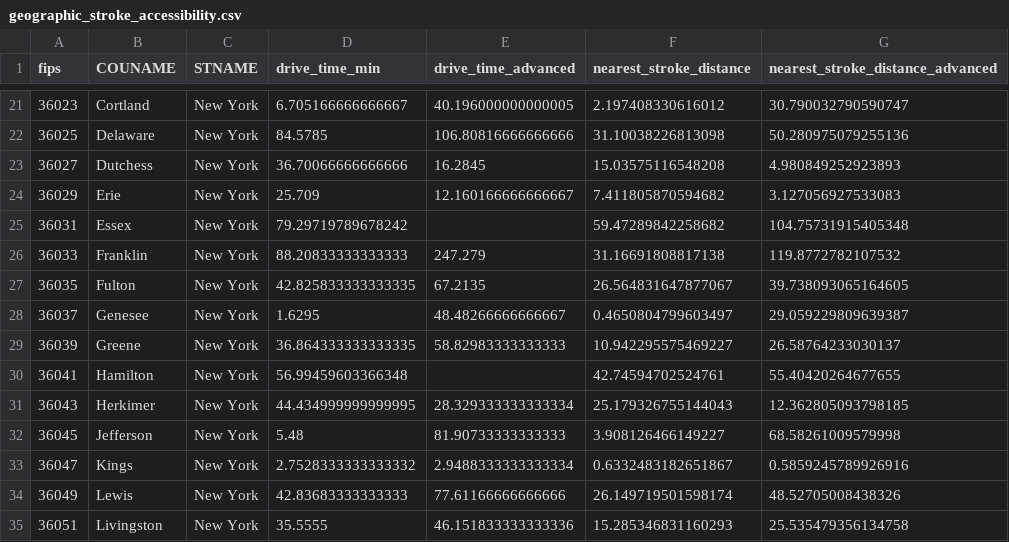
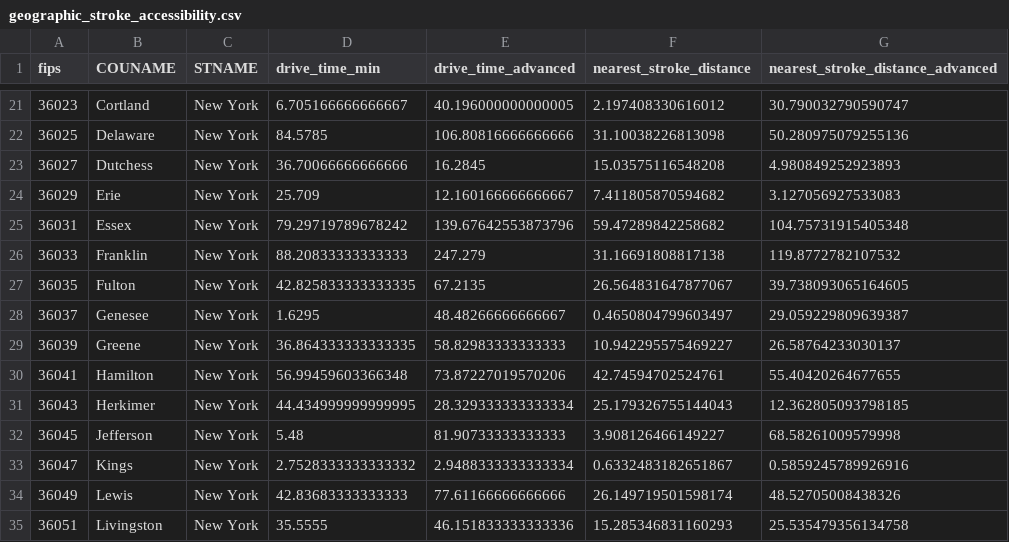
Before and after one commit to palism1/stroke-burden-index, a CSV file: data/geographic_accessibility_data/geographic_stroke_accessibility.csv, drawn as a sheet; only a part is shown, gaps mark what is left out.

Commit message:
Add notebooks, data, and imputed missing values in geographic accessibility data
Add mapping geographic accessibility notebook, geocoding CT notebook, and population center data, imputed missing values in geographic accessibility data file

```diff
--- a/data/geographic_accessibility_data/geographic_stroke_accessibility.csv
+++ b/data/geographic_accessibility_data/geographic_stroke_accessibility.csv
@@ -24,3 +24,3 @@ fips,COUNAME,STNAME,drive_time_min,drive_time_advanced,nearest_stroke_distance,n
 36029,Erie,New York,25.709,12.160166666666667,7.411805870594682,3.127056927533083
-36031,Essex,New York,79.29719789678242,,59.47289842258682,104.75731915405348
+36031,Essex,New York,79.29719789678242,139.67642553873796,59.47289842258682,104.75731915405348
 36033,Franklin,New York,88.20833333333333,247.279,31.16691808817138,119.8772782107532
@@ -29,3 +29,3 @@ fips,COUNAME,STNAME,drive_time_min,drive_time_advanced,nearest_stroke_distance,n
 36039,Greene,New York,36.864333333333335,58.82983333333333,10.942295575469227,26.58764233030137
-36041,Hamilton,New York,56.99459603366348,,42.74594702524761,55.40420264677655
+36041,Hamilton,New York,56.99459603366348,73.87227019570206,42.74594702524761,55.40420264677655
 36043,Herkimer,New York,44.434999999999995,28.329333333333334,25.179326755144043,12.362805093798185
```
Also changed, not shown: 7 other files.
